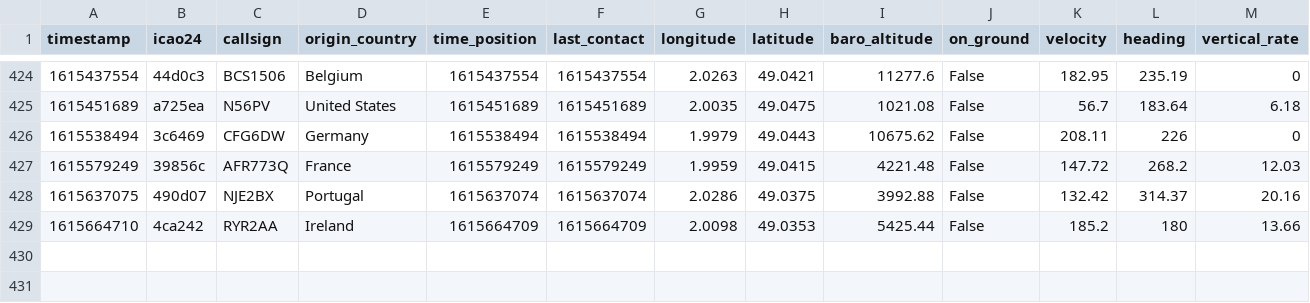
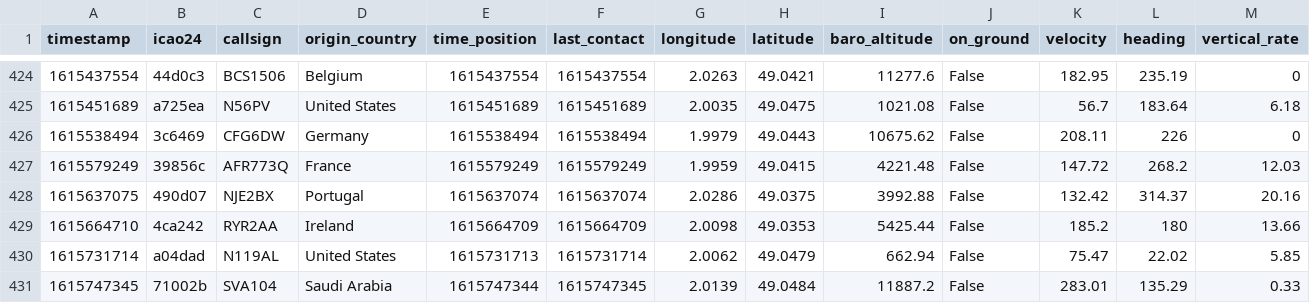
Before and after one commit to Gamma-Software/cergy_flight_radar, a CSV file: flights_over_cergy.csv, drawn as a sheet; only a part is shown, gaps mark what is left out; rows hold the shown columns only; the diff names each change by its address in the sheet, - before the commit and + after, or states it on an @@ line.

```diff
--- a/flights_over_cergy.csv
+++ b/flights_over_cergy.csv
+row 430: 1615731714 | a04dad | N119AL | United States | 1615731713 | 1615731714 | 2.0062 | 49.0479 | 662.94 | False | 75.47 | 22.02 | 5.85
+row 431: 1615747345 | 71002b | SVA104 | Saudi Arabia | 1615747344 | 1615747345 | 2.0139 | 49.0484 | 11887.2 | False | 283.01 | 135.29 | 0.33
```
